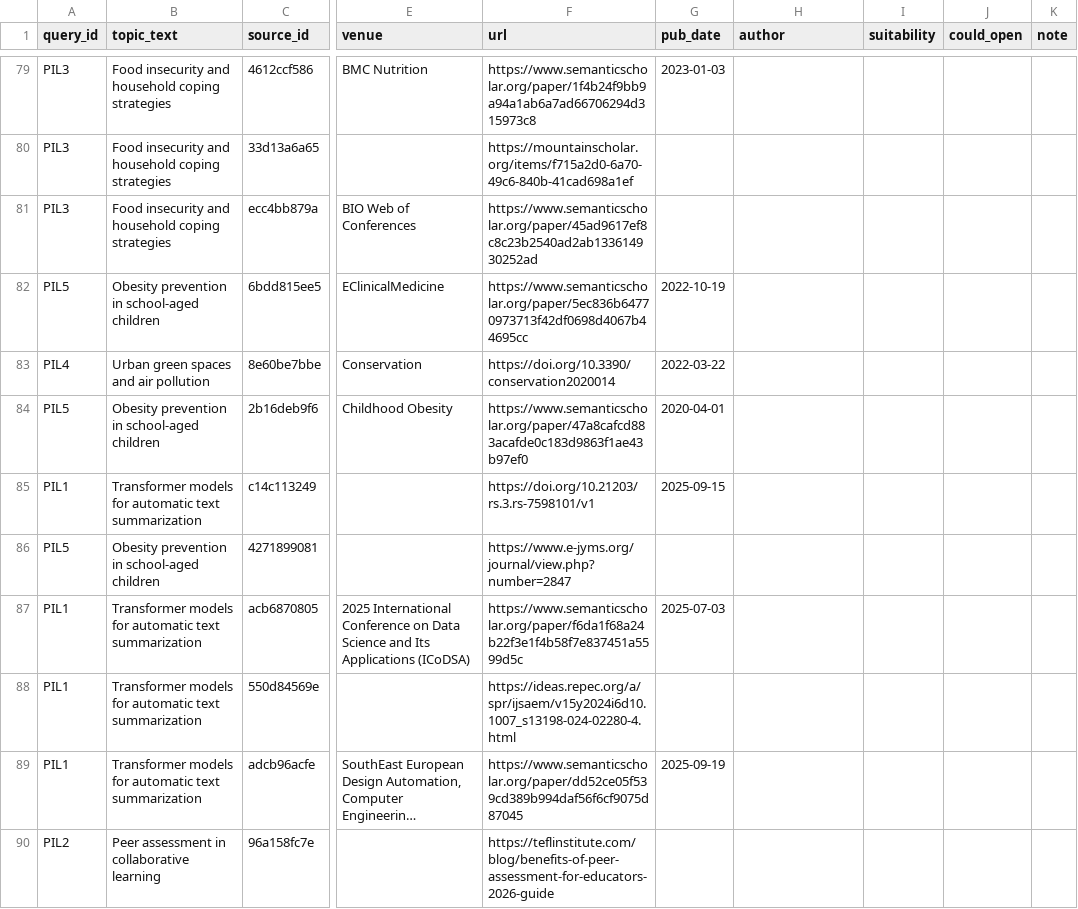
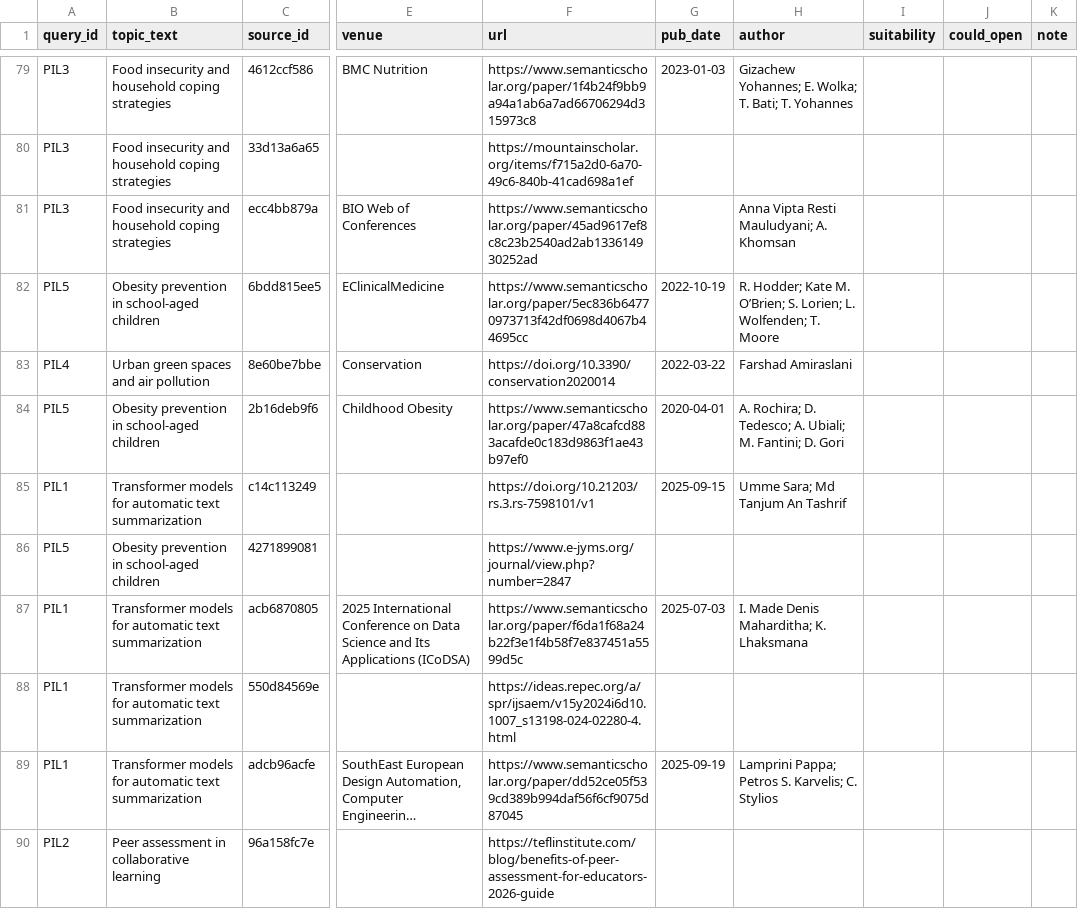
Before and after one commit to NLP-Thesis-Janiola-Laserna-Verde/NLP-Framework, a CSV file: csv/labeling/pilot/labeling_A2.csv, drawn as a sheet; only a part is shown, gaps mark what is left out; long unchanged cells end in …; the diff covers the shown part only; the diff names each change by its address in the sheet, - before the commit and + after, or states it on an @@ line.

```diff
--- a/csv/labeling/pilot/labeling_A2.csv
+++ b/csv/labeling/pilot/labeling_A2.csv
-H79 (author): (empty)
+H79 (author): Gizachew Yohannes; E. Wolka; T. Bati; T. Yohannes
-H81 (author): (empty)
+H81 (author): Anna Vipta Resti Mauludyani; A. Khomsan
-H82 (author): (empty)
+H82 (author): R. Hodder; Kate M. O’Brien; S. Lorien; L. Wolfenden; T. Moore
-H83 (author): (empty)
+H83 (author): Farshad Amiraslani
-H84 (author): (empty)
+H84 (author): A. Rochira; D. Tedesco; A. Ubiali; M. Fantini; D. Gori
-H85 (author): (empty)
+H85 (author): Umme Sara; Md Tanjum An Tashrif
-H87 (author): (empty)
+H87 (author): I. Made Denis Maharditha; K. Lhaksmana
-H89 (author): (empty)
+H89 (author): Lamprini Pappa; Petros S. Karvelis; C. Stylios
```
Also changed, not shown: 26 edited cells elsewhere in this file, csv/labeling/pilot/labeling_A1.csv, csv/labeling/pilot/labeling_A3.csv, 1 other file.
